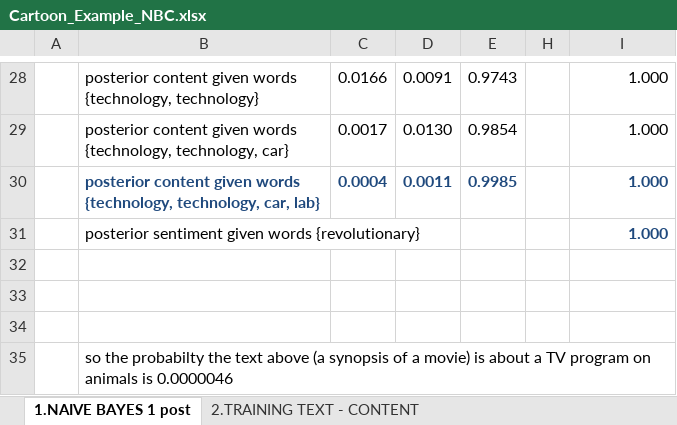
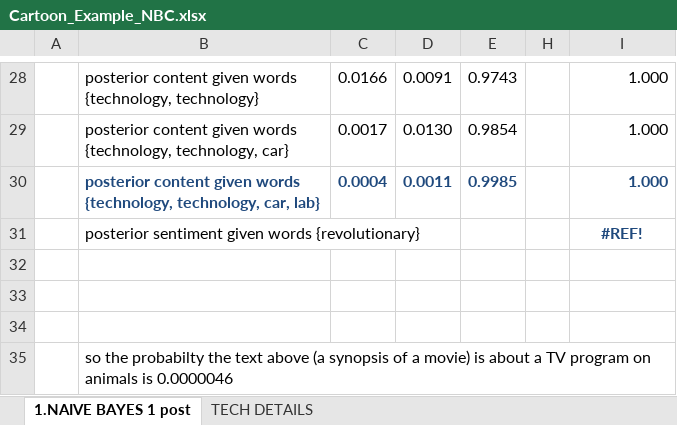
Before and after one commit to guiliberali/Learning-from-Big-Data-Module-1-2022, an Excel workbook: lectures/Lecture_2/Cartoon_Example_NBC.xlsx, sheet 1.NAIVE BAYES 1 post, drawn as a sheet; only a part is shown, gaps mark what is left out; values as stored, in another font and other column widths than the file's, no borders; charts and pictures not drawn; the diff names each change by its address in the sheet, - before the commit and + after, or states it on an @@ line.

```diff
--- a/lectures/Lecture_2/Cartoon_Example_NBC.xlsx (sheet 1.NAIVE BAYES 1 post)
+++ b/lectures/Lecture_2/Cartoon_Example_NBC.xlsx (sheet 1.NAIVE BAYES 1 post)
-sheet tab: 2.TRAINING TEXT - CONTENT
-I31: 1.000
+I31: #REF!
-I31 alignment: right
+I31 alignment: center
```
Also changed, not shown: other sheet tabs, hidden cells, charts or pictures.
